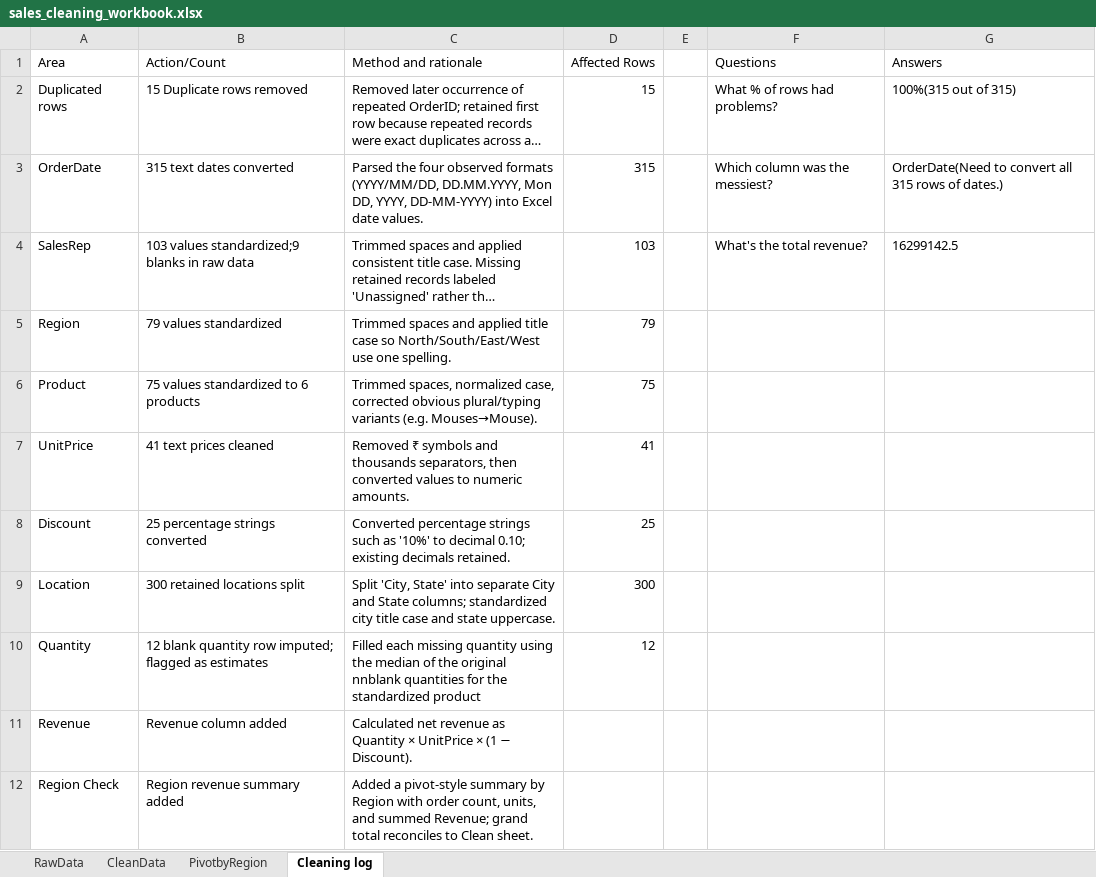
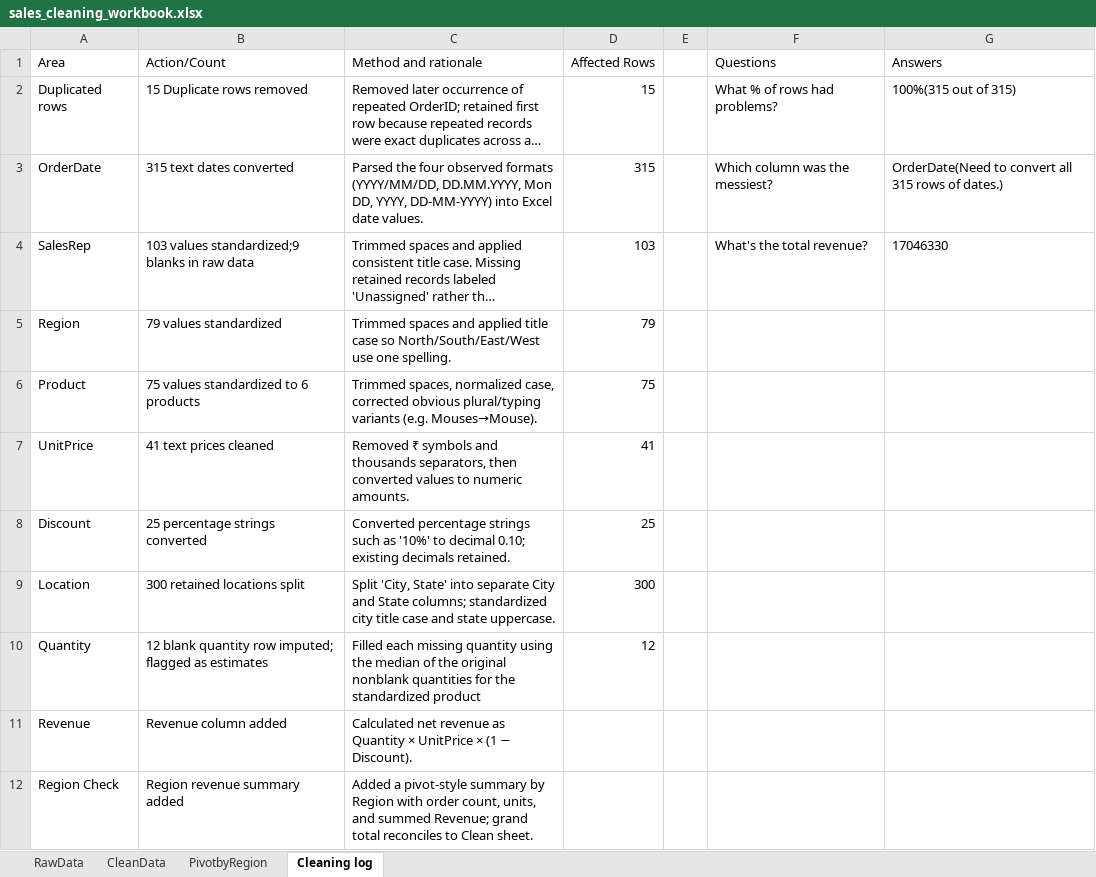
Before and after one commit to kashish1422/Microsoft-excel, an Excel workbook: 01-sales-data-cleaning/data/sales_cleaning_workbook.xlsx, sheet Cleaning log, drawn as a sheet; long unchanged cells end in …; values as stored, in another font and other column widths than the file's, no borders; table styles not drawn; the diff names each change by its address in the sheet, - before the commit and + after, or states it on an @@ line.

Commit message:
Update cleaning workbook: refreshed pivot, trimmed state codes, final revenue total

```diff
--- a/01-sales-data-cleaning/data/sales_cleaning_workbook.xlsx (sheet Cleaning log)
+++ b/01-sales-data-cleaning/data/sales_cleaning_workbook.xlsx (sheet Cleaning log)
-G4 (Answers): 16299142.5
+G4 (Answers): 17046330
-C10 (Method and rationale): …the original nnblank quantities for…
+C10 (Method and rationale): …the original nonblank quantities for…
```
Also changed, not shown: sheet CleanData, sheet PivotbyRegion.
